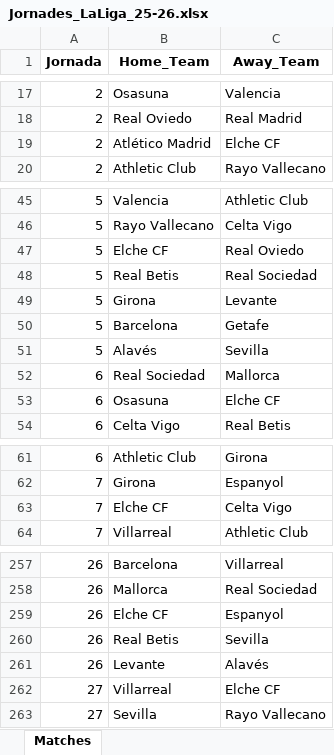
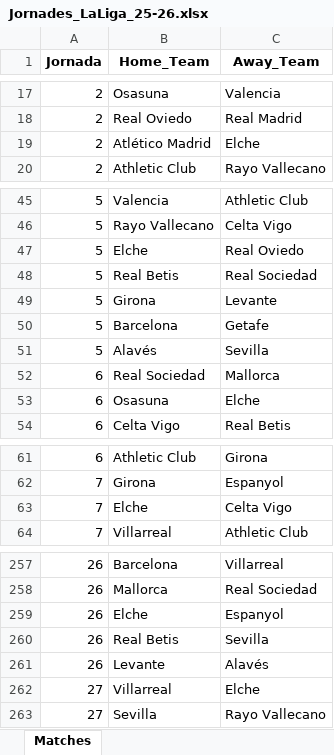
Before and after one commit to ferranfite/Treball-de-Recerca, an Excel workbook: Jornades_LaLiga_25-26.xlsx, sheet Matches, drawn as a sheet; only a part is shown, gaps mark what is left out; values as stored, in another font and other column widths than the file's, no borders; the diff covers the shown part only; the diff names each change by its address in the sheet, - before the commit and + after, or states it on an @@ line.

```diff
--- a/Jornades_LaLiga_25-26.xlsx (sheet Matches)
+++ b/Jornades_LaLiga_25-26.xlsx (sheet Matches)
-C19 (Away_Team): Elche CF
+C19 (Away_Team): Elche
-B47 (Home_Team): Elche CF
+B47 (Home_Team): Elche
-C53 (Away_Team): Elche CF
+C53 (Away_Team): Elche
-B63 (Home_Team): Elche CF
+B63 (Home_Team): Elche
-B259 (Home_Team): Elche CF
+B259 (Home_Team): Elche
-C262 (Away_Team): Elche CF
+C262 (Away_Team): Elche
```
Also changed, not shown: 32 edited cells elsewhere in this sheet, BDD_EntrenamentModel_Estadístiques-La_Liga-FUSIONADA.xlsx, Comparació_predicció_realitat.xlsx, 3 other files.
